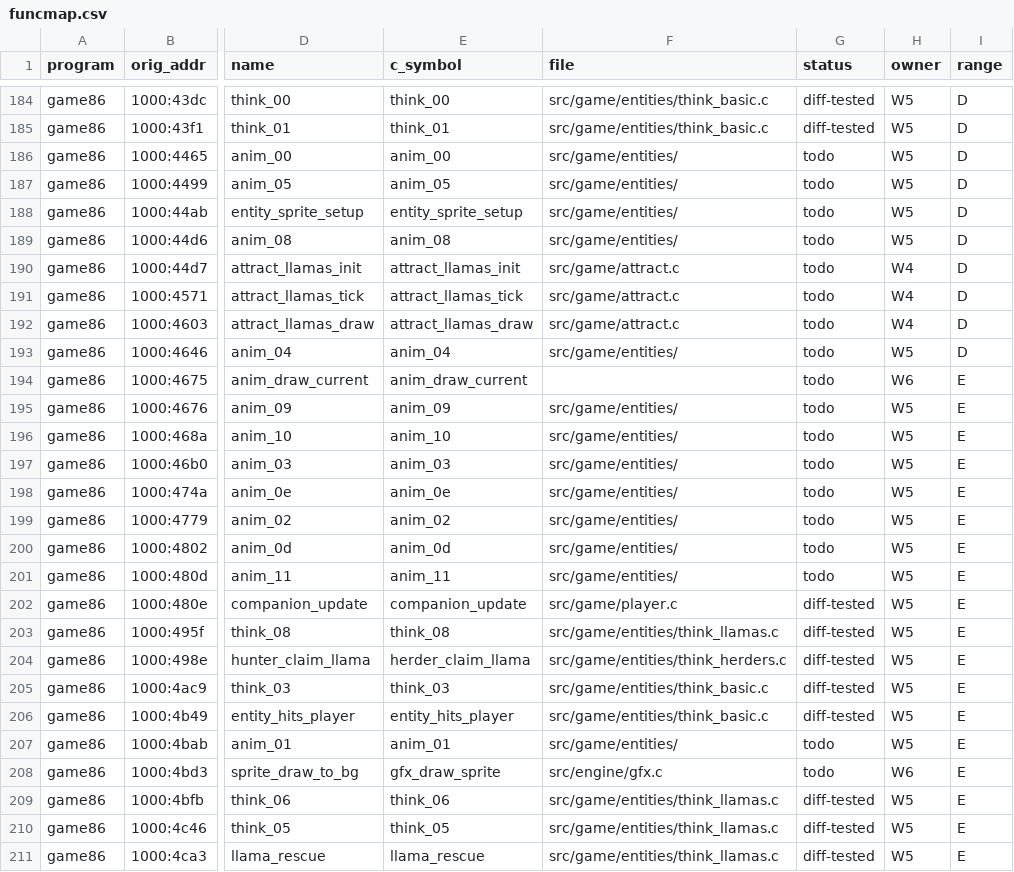
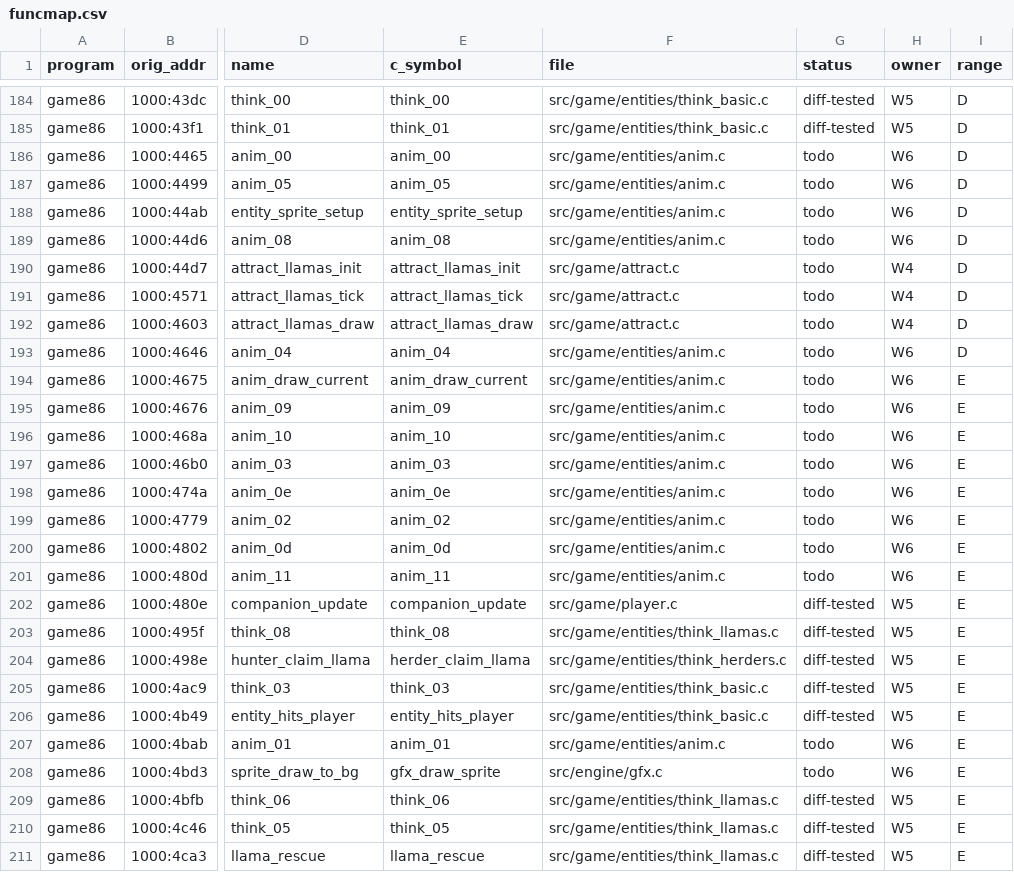
Before and after one commit to JorgeNachtigall/llamatron-2112-decompilation, a CSV file: docs/funcmap.csv, drawn as a sheet; only a part is shown, gaps mark what is left out; the diff names each change by its address in the sheet, - before the commit and + after, or states it on an @@ line.

Commit message:
W6: funcmap anim rows (4465..4bab, entity_sprite_setup 44ab) owned by W6 in src/game/entities/anim.c

```diff
--- a/docs/funcmap.csv
+++ b/docs/funcmap.csv
-F186:F189 (file): src/game/entities/
+F186:F189 (file): src/game/entities/anim.c
-H186:H189 (owner): W5
+H186:H189 (owner): W6
-F193 (file): src/game/entities/
+F193 (file): src/game/entities/anim.c
-H193 (owner): W5
+H193 (owner): W6
-F194 (file): (empty)
+F194 (file): src/game/entities/anim.c
-F195:F201 (file): src/game/entities/
+F195:F201 (file): src/game/entities/anim.c
-H195:H201 (owner): W5
+H195:H201 (owner): W6
-F207 (file): src/game/entities/
+F207 (file): src/game/entities/anim.c
-H207 (owner): W5
+H207 (owner): W6
```
